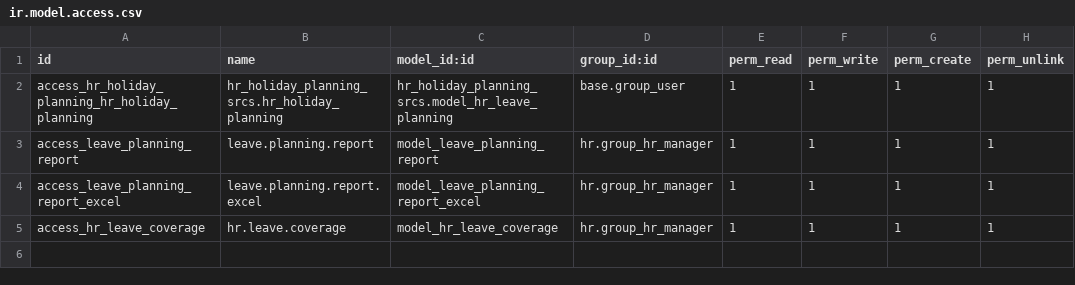
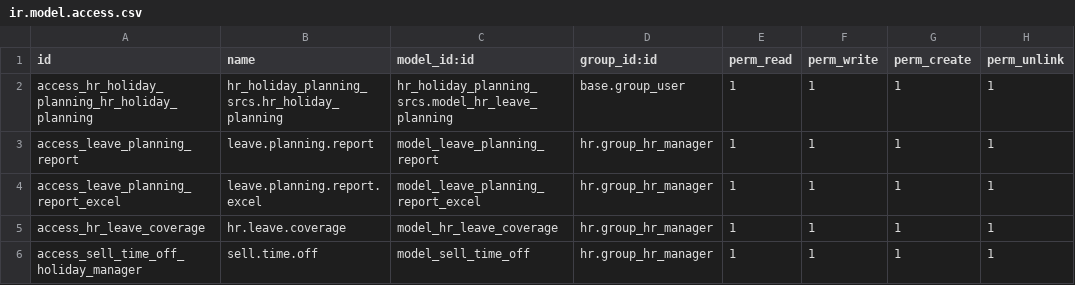
Before and after one commit to nusyba111/tad, a CSV file: hr_holiday_planning_srcs/security/ir.model.access.csv, drawn as a sheet.

Commit message:
add sell time off process

```diff
--- a/hr_holiday_planning_srcs/security/ir.model.access.csv
+++ b/hr_holiday_planning_srcs/security/ir.model.access.csv
@@ -5 +5,2 @@ access_leave_planning_report_excel,leave.planning.report.excel,model_leave_plann
 access_hr_leave_coverage,hr.leave.coverage,model_hr_leave_coverage,hr.group_hr_manager,1,1,1,1
+access_sell_time_off_holiday_manager,sell.time.off,model_sell_time_off,hr.group_hr_manager,1,1,1,1
```
Also changed, not shown: hr_incentive_srcs/security/ir.model.access.csv, 9 other files.
